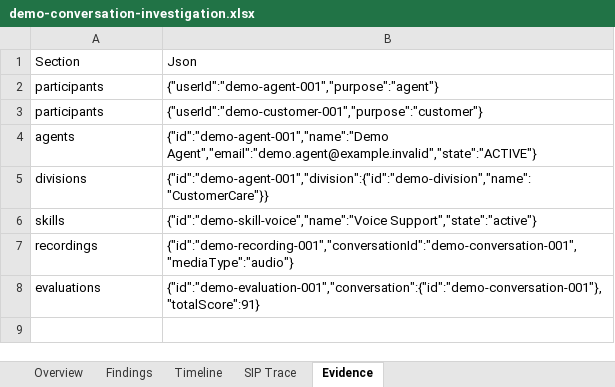
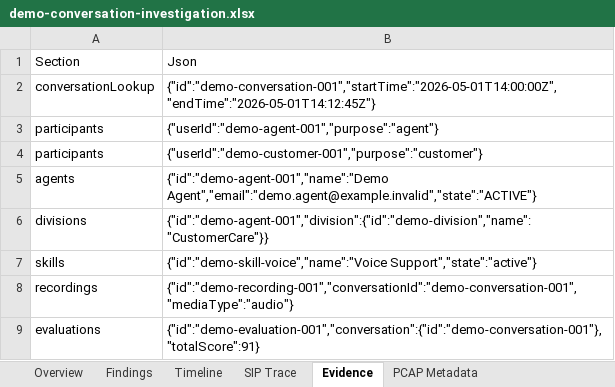
Before and after one commit to xfaith4/Genesys.Core, an Excel workbook: samples/demo-conversation-investigation/demo-conversation-investigation.xlsx, sheet Evidence, drawn as a sheet; values as stored, in another font and other column widths than the file's, no borders; the diff names each change by its address in the sheet, - before the commit and + after, or states it on an @@ line.

Commit message:
feat: Enhance conversation investigation package with PCAP support
- Updated package.json to include PCAP metadata and download ID.
- Added new PCAP file and metadata CSV for conversation investigation.
- Modified SIP trace CSV to include additional fields for better tracking.
- Enhanced timeline CSV to reflect updated SIP message details.
- Updated PowerShell script to handle new API invocations for SIP traces and PCAP downloads.
- Improved integration tests to validate new features and ensure correct API interactions.
- Updated task plan to reflect completion of PCAP export functionality.

```diff
--- a/samples/demo-conversation-investigation/demo-conversation-investigation.xlsx (sheet Evidence)
+++ b/samples/demo-conversation-investigation/demo-conversation-investigation.xlsx (sheet Evidence)
+sheet tab: PCAP Metadata
+row 2: conversationLookup | {"id":"demo-conversation-001","startTime":"2026-05-01T14:00:00Z","endTime":"2026-05-01T14:12:45Z"}
```
Also changed, not shown: sheet SIP Trace, sheet Overview, sheet Timeline, 19 other files.
